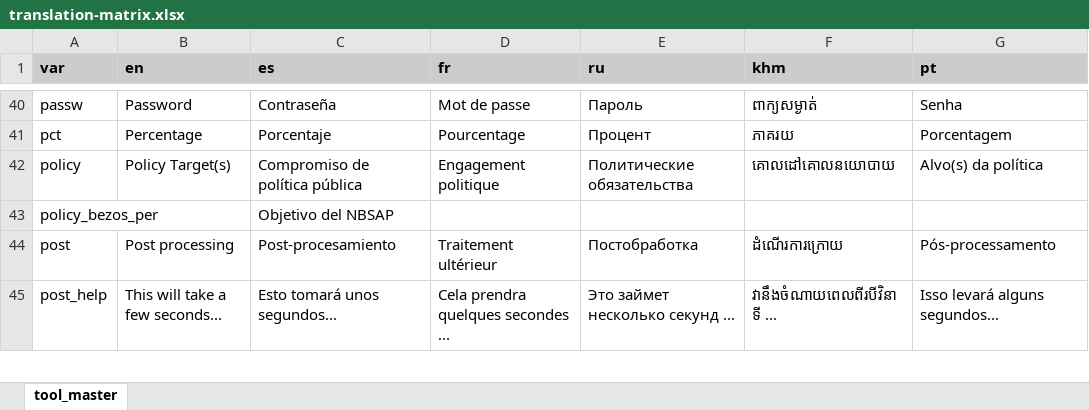
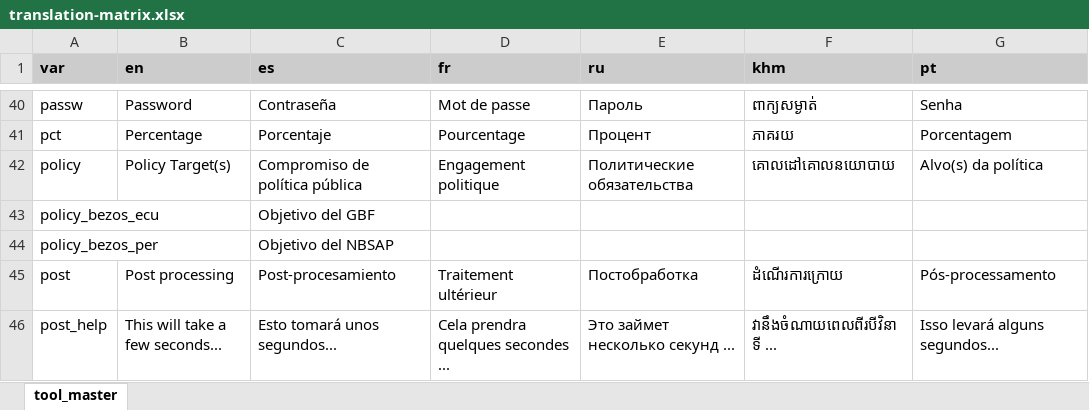
Before and after one commit to ELSA-UNDP/prioritizing-nature-workshops, an Excel workbook: translation-matrix.xlsx, sheet tool_master, drawn as a sheet; only a part is shown, gaps mark what is left out; values as stored, in another font and other column widths than the file's, no borders; conditional formats not drawn; the diff names each change by its address in the sheet, - before the commit and + after, or states it on an @@ line.

Commit message:
Update translations

```diff
--- a/translation-matrix.xlsx (sheet tool_master)
+++ b/translation-matrix.xlsx (sheet tool_master)
+row 43: policy_bezos_ecu |  | Objetivo del GBF
```
Also changed, not shown: 1 other file.
